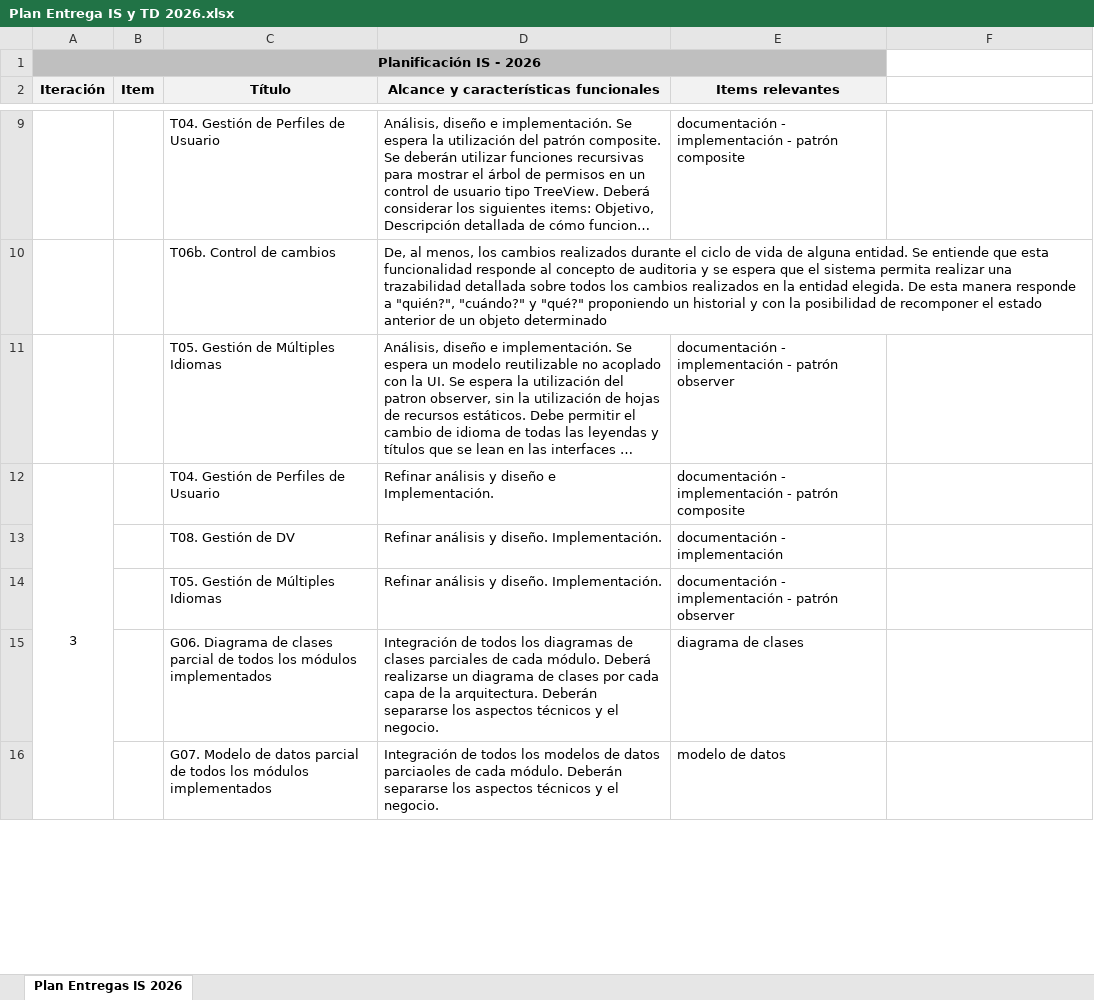
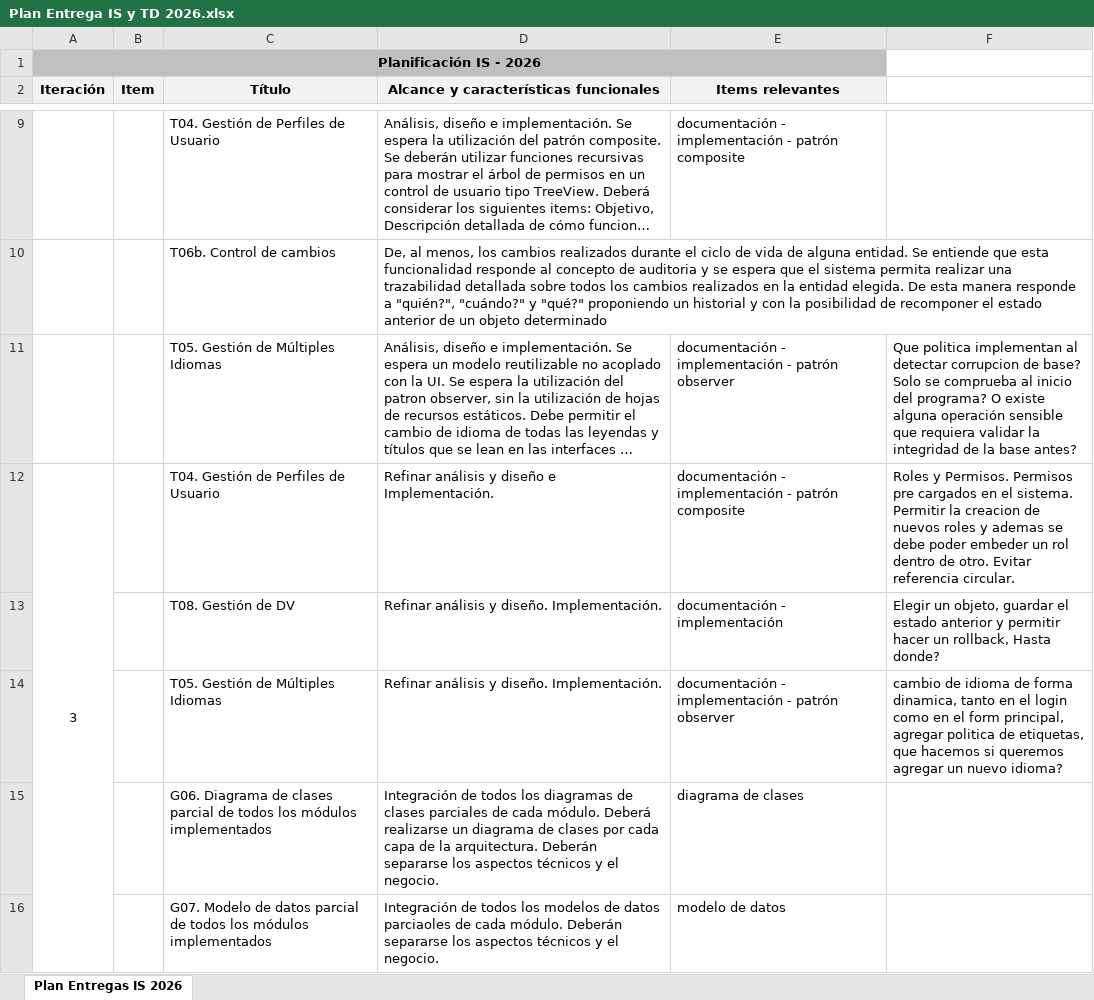
Before and after one commit to LautiSmyth/Stach, an Excel workbook: Documentacion/Plan Entrega IS y TD 2026.xlsx, sheet Plan Entregas IS 2026, drawn as a sheet; only a part is shown, gaps mark what is left out; long unchanged cells end in …; values as stored, in another font and other column widths than the file's, no borders; the diff names each change by its address in the sheet, - before the commit and + after, or states it on an @@ line.

Commit message:
documentacion

```diff
--- a/Documentacion/Plan Entrega IS y TD 2026.xlsx (sheet Plan Entregas IS 2026)
+++ b/Documentacion/Plan Entrega IS y TD 2026.xlsx (sheet Plan Entregas IS 2026)
-F11: (empty)
+F11: Que politica implementan al detectar corrupcion de base? Solo se comprueba al inicio del programa? O existe alguna operación sensible que requiera validar la integridad de la base antes?
-F12: (empty)
+F12: Roles y Permisos. Permisos pre cargados en el sistema. Permitir la creacion de nuevos roles y ademas se debe poder embeder un rol dentro de otro. Evitar referencia circular.
-F13: (empty)
+F13: Elegir un objeto, guardar el estado anterior y permitir hacer un rollback, Hasta donde?
-F14: (empty)
+F14: cambio de idioma de forma dinamica, tanto en el login como en el form principal, agregar politica de etiquetas, que hacemos si queremos agregar un nuevo idioma?
```
Also changed, not shown: 2 other files.
